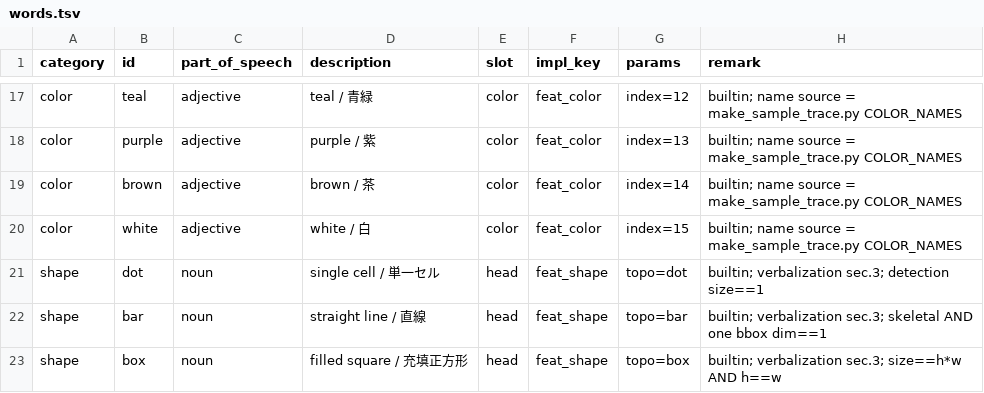
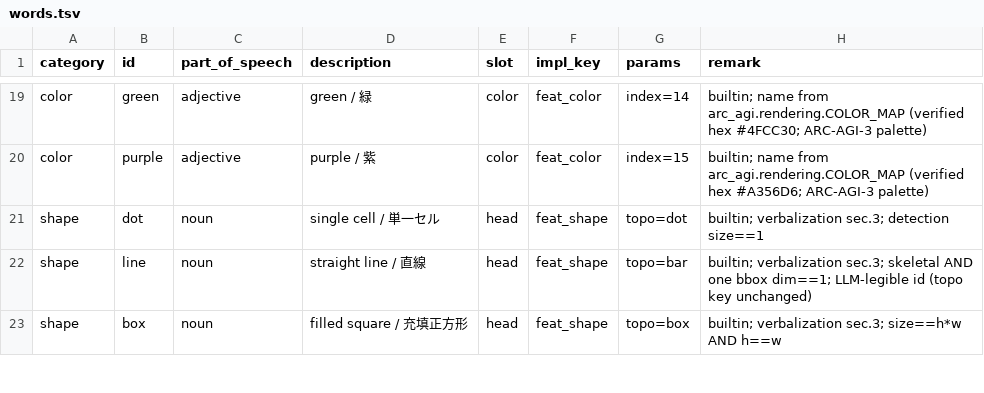
Before and after one commit to GoodRelax/ARC-AGI-3-Submission, a TSV file: agent/assets/words.tsv, drawn as a sheet; only a part is shown, gaps mark what is left out; removed rows and columns are numbered as before the commit, all else as after; the diff covers the shown part only; the diff names each change by its address in the sheet, - before the commit and + after, or states it on an @@ line.

Commit message:
Sync agent: palette/roles/shapes/parts/12-forms improvements
Embed the latest agent into my_agent.py + submission.ipynb (7B combine, T4, LLM-ON). Brings the color-palette fix (index 15 = purple, was mislabeled white), shape/role/flag legible renames, enclosure-parts surfacing, the 12-forms prompt frame, and the stale-name purge. Verified: 7B runs on T4 (v10 practice, no bugs), embed assets correct.

```diff
--- a/agent/assets/words.tsv
+++ b/agent/assets/words.tsv
-B19 (id): teal
+B19 (id): green
-D19 (description): teal / 青緑
+D19 (description): green / 緑
-G19 (params): index=12
+G19 (params): index=14
-H19 (remark): builtin; name source = make_sample_trace.py COLOR_NAMES
+H19 (remark): builtin; name from arc_agi.rendering.COLOR_MAP (verified hex #4FCC30; ARC-AGI-3 palette)
-G20 (params): index=13
+G20 (params): index=15
-H20 (remark): builtin; name source = make_sample_trace.py COLOR_NAMES
+H20 (remark): builtin; name from arc_agi.rendering.COLOR_MAP (verified hex #A356D6; ARC-AGI-3 palette)
-row 19: color | brown | adjective | brown / 茶 | color | feat_color | index=14 | builtin; name source = make_sample_trace.py COLOR_NAMES
-row 20: color | white | adjective | white / 白 | color | feat_color | index=15 | builtin; name source = make_sample_trace.py COLOR_NAMES
-B22 (id): bar
+B22 (id): line
-H22 (remark): …one bbox dim==1
+H22 (remark): …one bbox dim==1; LLM-legible id (topo key unchanged)
```
Also changed, not shown: 7 added rows, 5 removed rows and 30 edited cells elsewhere in this file, agent/assets/goal_patterns.tsv, agent/assets/roles.tsv, 10 other files.
